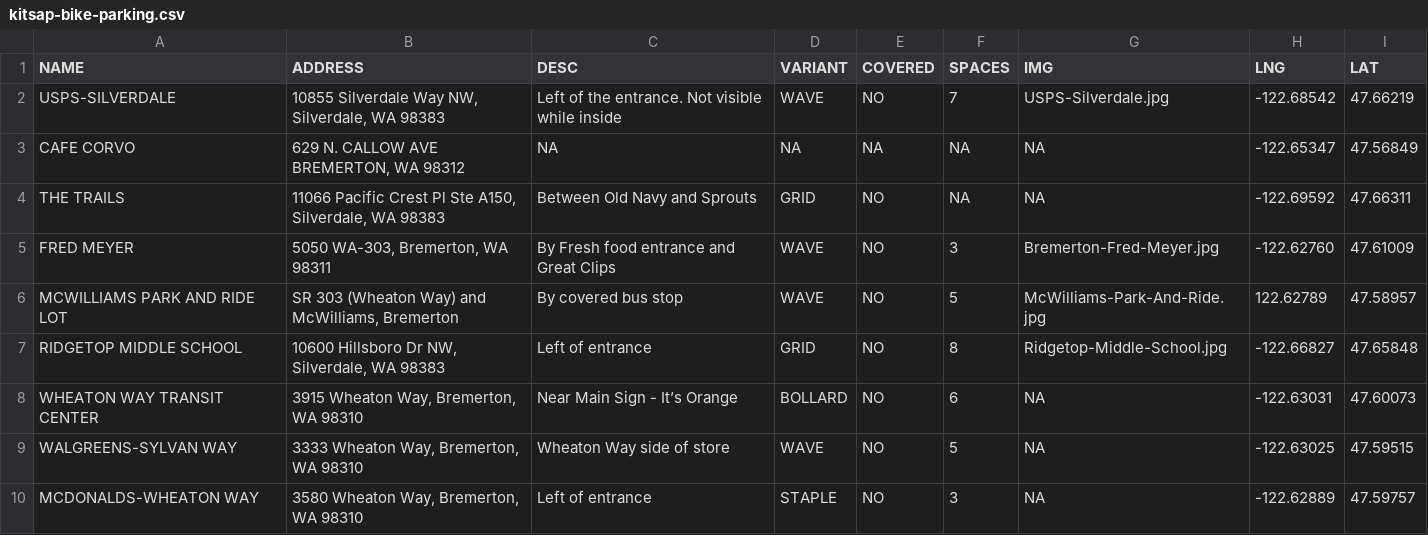
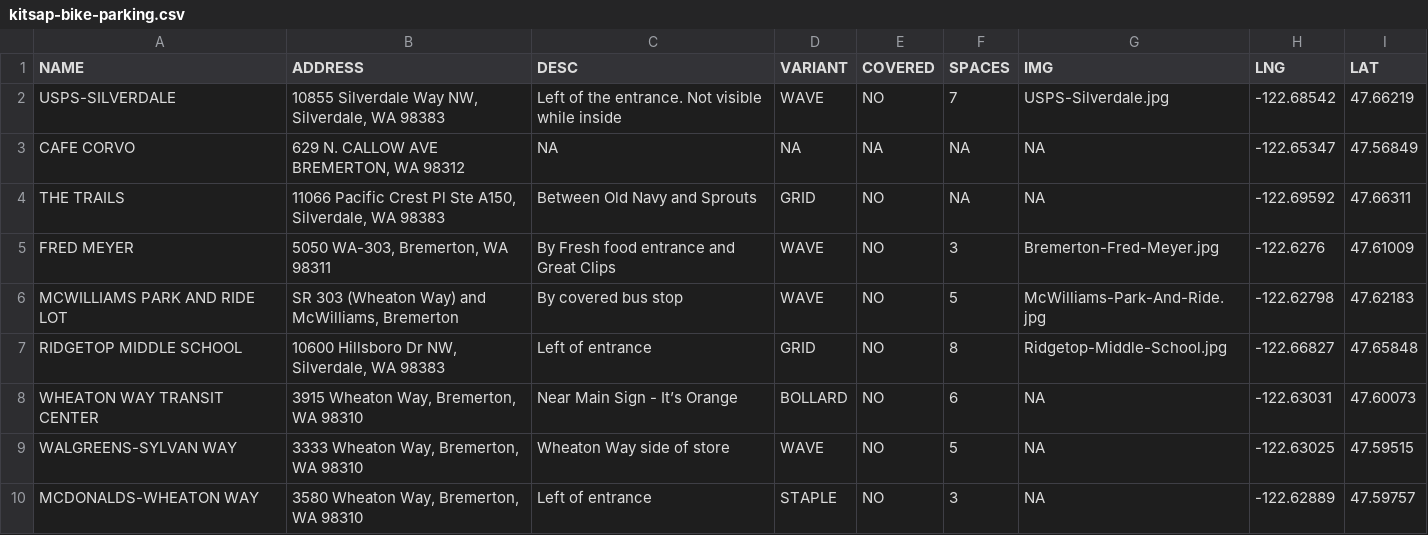
Before and after one commit to monkeywithacupcake/kitsap-bike-parking, a CSV file: kitsap-bike-parking.csv, drawn as a sheet.

```diff
--- a/kitsap-bike-parking.csv
+++ b/kitsap-bike-parking.csv
@@ -4,4 +4,4 @@ CAFE CORVO,"629 N. CALLOW AVE BREMERTON, WA 98312",NA,NA,NA,NA,NA,-122.65347,47.
 THE TRAILS,"11066 Pacific Crest Pl Ste A150, Silverdale, WA 98383",Between Old Navy and Sprouts,GRID,NO,NA,NA,-122.69592,47.66311
-FRED MEYER,"5050 WA-303, Bremerton, WA 98311",By Fresh food entrance and Great Clips,WAVE,NO,3,Bremerton-Fred-Meyer.jpg,-122.62760,47.61009
-MCWILLIAMS PARK AND RIDE LOT,"SR 303 (Wheaton Way) and McWilliams, Bremerton",By covered bus stop,WAVE,NO,5,McWilliams-Park-And-Ride.jpg,122.62789,47.58957
+FRED MEYER,"5050 WA-303, Bremerton, WA 98311",By Fresh food entrance and Great Clips,WAVE,NO,3,Bremerton-Fred-Meyer.jpg,-122.6276,47.61009
+MCWILLIAMS PARK AND RIDE LOT,"SR 303 (Wheaton Way) and McWilliams, Bremerton",By covered bus stop,WAVE,NO,5,McWilliams-Park-And-Ride.jpg,-122.62798,47.62183
 RIDGETOP MIDDLE SCHOOL,"10600 Hillsboro Dr NW, Silverdale, WA 98383",Left of entrance,GRID,NO,8,Ridgetop-Middle-School.jpg,-122.66827,47.65848
```
Also changed, not shown: 1 other file.
